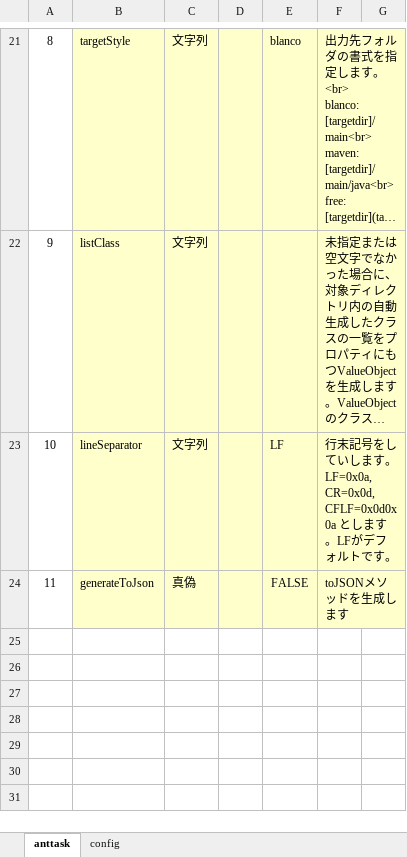
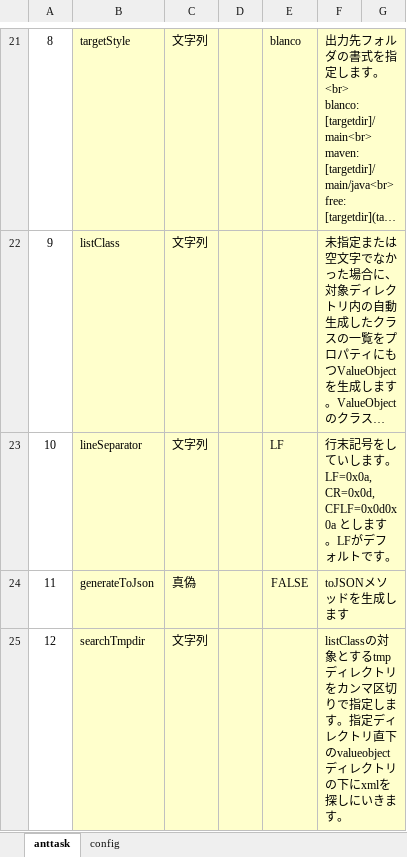
Before and after one commit to uedaueo/blancoValueObjectTs, an Excel workbook: meta/program/BlancoValueObjectTsTask.xlsx, sheet anttask, drawn as a sheet; only a part is shown, gaps mark what is left out; long unchanged cells end in …; values as stored, in another font and other column widths than the file's, no borders; the diff names each change by its address in the sheet, - before the commit and + after, or states it on an @@ line.

Commit message:
0.0.17: searchTmpdir option is available, for creating listClass.

```diff
--- a/meta/program/BlancoValueObjectTsTask.xlsx (sheet anttask)
+++ b/meta/program/BlancoValueObjectTsTask.xlsx (sheet anttask)
+row 25: 12 | searchTmpdir | 文字列 |  |  | listClassの対象とするtmpディレクトリをカンマ区切りで指定します。指定ディレクトリ直下のvalueobjectディレクトリの下にxmlを探しにいきます。
```
Also changed, not shown: 11 other files.
